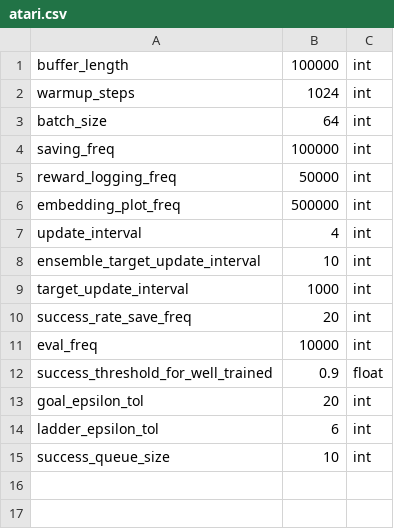
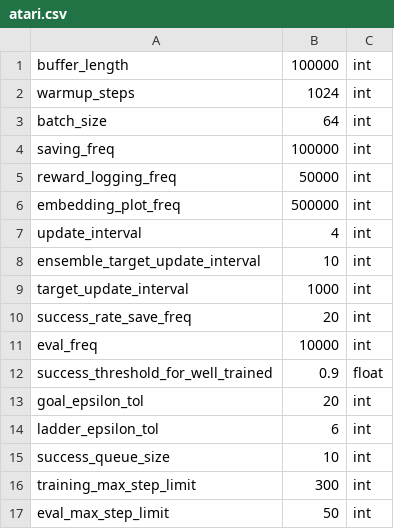
Before and after one commit to zhouzypaul/policy-transfer-lifelong-rl, a CSV file: hyperparams/atari.csv, drawn as a sheet.

Commit message:
add timeout for train and eval scripts

```diff
--- a/hyperparams/atari.csv
+++ b/hyperparams/atari.csv
@@ -15 +15,3 @@ ladder_epsilon_tol,6,int
 success_queue_size,10,int
+training_max_step_limit,300,int
+eval_max_step_limit,50,int
```
Also changed, not shown: 4 other files.
